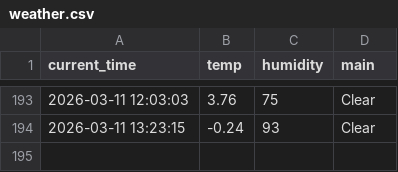
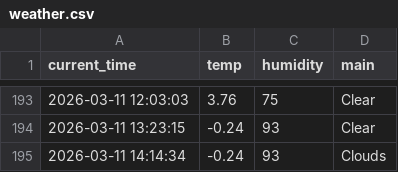
Before and after one commit to mrgong0515/weather_5m, a CSV file: weather.csv, drawn as a sheet; only a part is shown, gaps mark what is left out; the diff names each change by its address in the sheet, - before the commit and + after, or states it on an @@ line.

```diff
--- a/weather.csv
+++ b/weather.csv
+row 195: 2026-03-11 14:14:34 | -0.24 | 93 | Clouds
```
